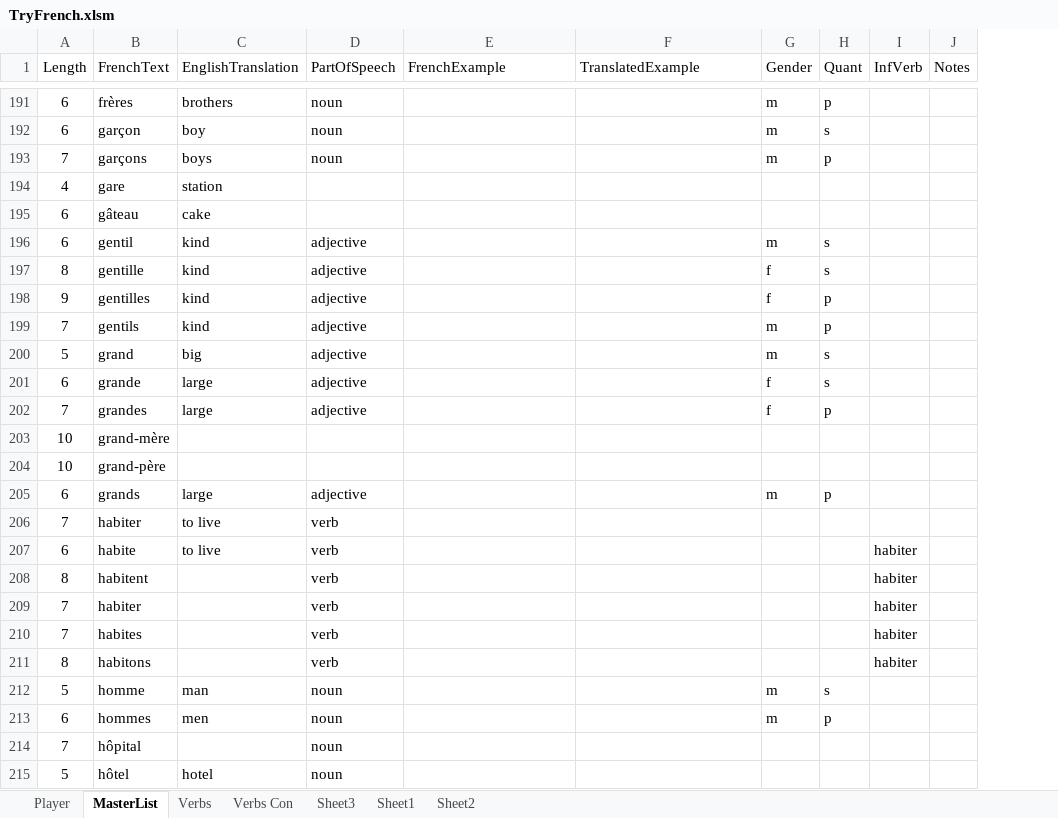
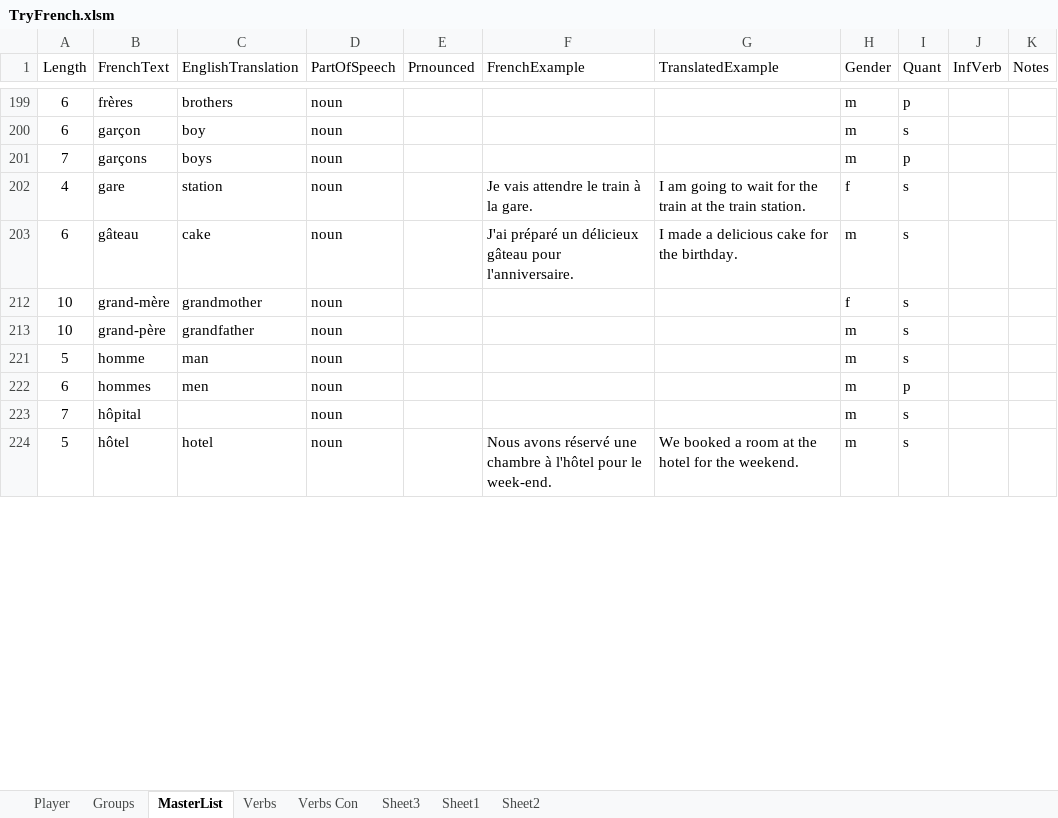
Before and after one commit to TimCook314/FrenchLangApp, an Excel workbook: FrenchPythonDev/TryFrench.xlsm, sheet MasterList, drawn as a sheet; only a part is shown, gaps mark what is left out; values as stored, in another font and other column widths than the file's, no borders; charts and pictures and table styles not drawn; removed rows and columns are numbered as before the commit, all else as after; the diff covers the shown part only; the diff names each change by its address in the sheet, - before the commit and + after, or states it on an @@ line.

Commit message:
Add French3 with writing audio files.

```diff
--- a/FrenchPythonDev/TryFrench.xlsm (sheet MasterList)
+++ b/FrenchPythonDev/TryFrench.xlsm (sheet MasterList)
+sheet tab: Groups
+column E (Prnounced), empty
-D202:D203 (PartOfSpeech): (empty)
+D202:D203 (PartOfSpeech): noun
-F202 (FrenchExample): (empty)
+F202 (FrenchExample): Je vais attendre le train à la gare.
-G202 (TranslatedExample): (empty)
+G202 (TranslatedExample): I am going to wait for the train at the train station.
-H202 (Gender): (empty)
+H202 (Gender): f
-I202:I203 (Quant): (empty)
+I202:I203 (Quant): s
-F203 (FrenchExample): (empty)
+F203 (FrenchExample): J'ai préparé un délicieux gâteau pour l'anniversaire.
-G203 (TranslatedExample): (empty)
+G203 (TranslatedExample): I made a delicious cake for the birthday.
-H203 (Gender): (empty)
+H203 (Gender): m
@@ row 196 hidden: 6 | gentil | kind | adjective |  |  | m | s @@
@@ row 197 hidden: 8 | gentille | kind | adjective |  |  | f | s @@
@@ row 198 hidden: 9 | gentilles | kind | adjective |  |  | f | p @@
@@ row 199 hidden: 7 | gentils | kind | adjective |  |  | m | p @@
@@ row 200 hidden: 5 | grand | big | adjective |  |  | m | s @@
@@ row 201 hidden: 6 | grande | large | adjective |  |  | f | s @@
@@ row 202 hidden: 7 | grandes | large | adjective |  |  | f | p @@
-C212 (EnglishTranslation): (empty)
+C212 (EnglishTranslation): grandmother
-D212:D213 (PartOfSpeech): (empty)
+D212:D213 (PartOfSpeech): noun
-H212 (Gender): (empty)
+H212 (Gender): f
-I212:I213 (Quant): (empty)
+I212:I213 (Quant): s
-C213 (EnglishTranslation): (empty)
+C213 (EnglishTranslation): grandfather
-H213 (Gender): (empty)
+H213 (Gender): m
@@ row 205 hidden: 6 | grands | large | adjective |  |  | m | p @@
-row 206: 7 | habiter | to live | verb
@@ row 207 hidden: 6 | habite | to live | verb |  |  |  |  | habiter @@
-row 208: 8 | habitent |  | verb |  |  |  |  | habiter
-row 209: 7 | habiter |  | verb |  |  |  |  | habiter
-row 210: 7 | habites |  | verb |  |  |  |  | habiter
-row 211: 8 | habitons |  | verb |  |  |  |  | habiter
-H223:H224 (Gender): (empty)
+H223:H224 (Gender): m
-I223:I224 (Quant): (empty)
+I223:I224 (Quant): s
-F224 (FrenchExample): (empty)
+F224 (FrenchExample): Nous avons réservé une chambre à l'hôtel pour le week-end.
-G224 (TranslatedExample): (empty)
+G224 (TranslatedExample): We booked a room at the hotel for the weekend.
```
Also changed, not shown: 5 added rows, 99 removed rows, 1 moved row, 187 hidden or unhidden rows and 266 edited cells elsewhere in this sheet, sheet Verbs, formulas that keep their value, hidden cells, charts or pictures, 51 other files.
